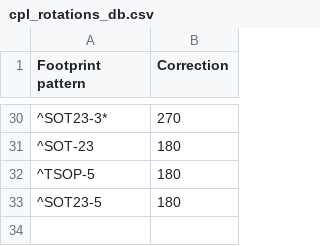
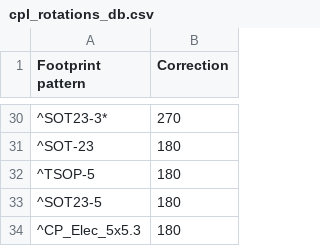
Before and after one commit to 4ms/4ms-kicad-script, a CSV file: XY-pos-file-convert/cpl_rotations_db.csv, drawn as a sheet; only a part is shown, gaps mark what is left out; the diff names each change by its address in the sheet, - before the commit and + after, or states it on an @@ line.

Commit message:
Updated rotations / added rows

```diff
--- a/XY-pos-file-convert/cpl_rotations_db.csv
+++ b/XY-pos-file-convert/cpl_rotations_db.csv
+row 34: ^CP_Elec_5x5.3 | 180
```
